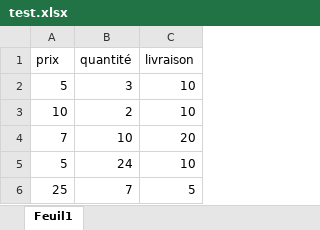
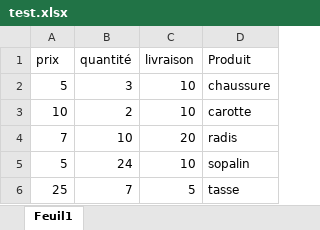
Before and after one commit to THEVENET-Antoine-2326115/untitled5, an Excel workbook: test.xlsx, sheet Feuil1, drawn as a sheet; values as stored, in another font and other column widths than the file's, no borders; the diff names each change by its address in the sheet, - before the commit and + after, or states it on an @@ line.

Commit message:
test traitement2

```diff
--- a/test.xlsx (sheet Feuil1)
+++ b/test.xlsx (sheet Feuil1)
+column D (Produit), rows 2-6: chaussure | carotte | radis | sopalin | tasse
```
